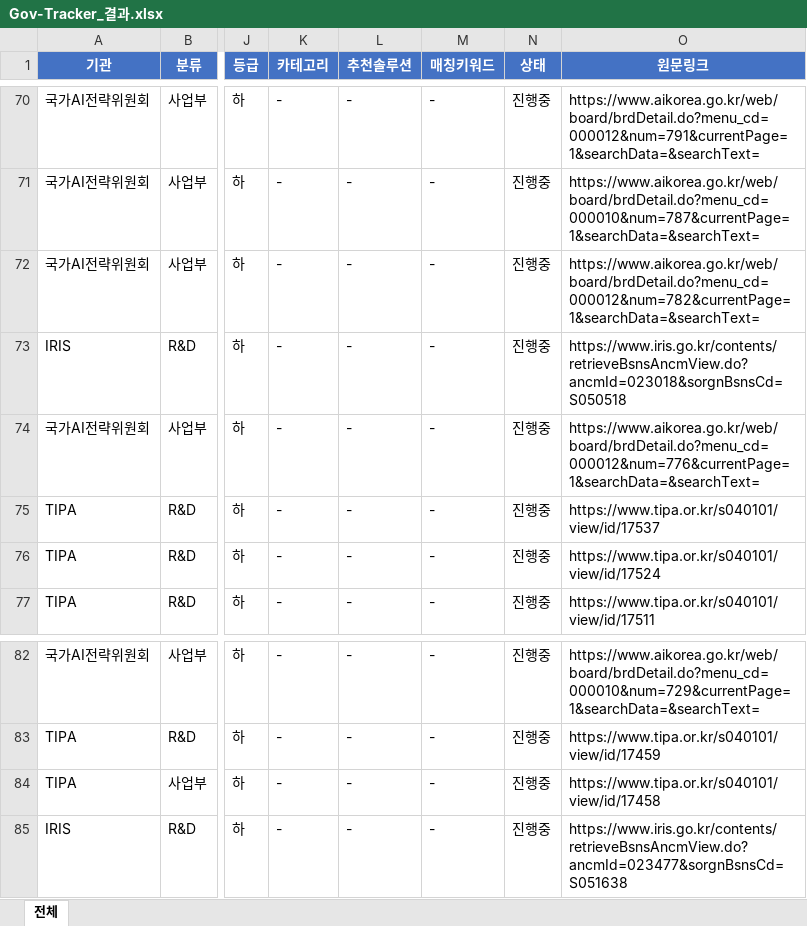
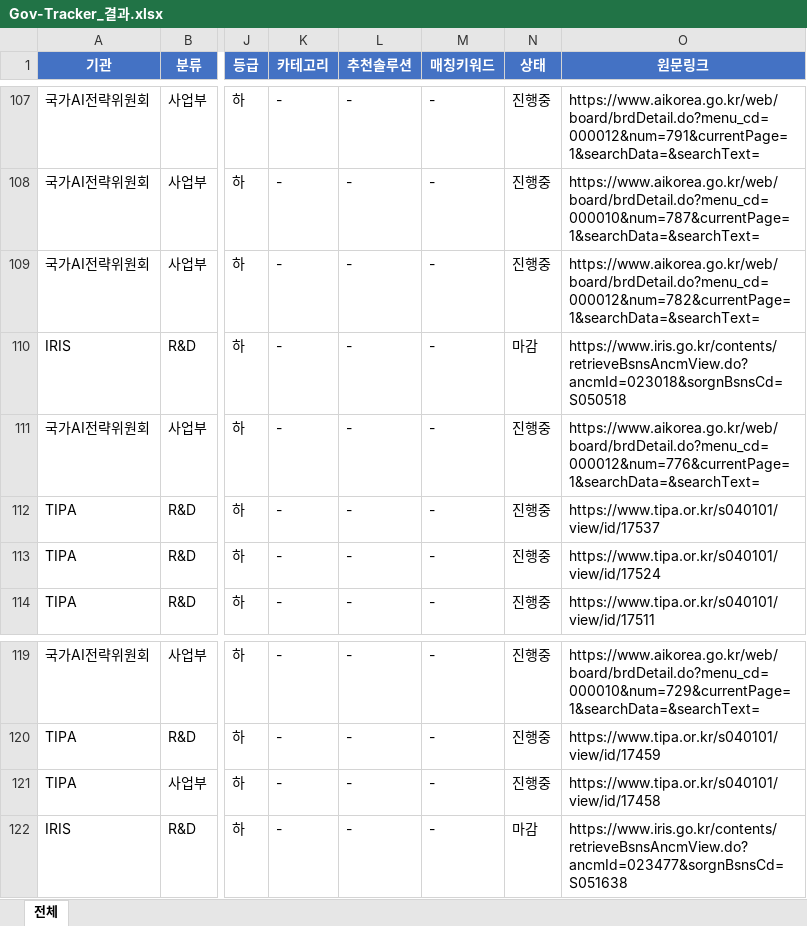
Before and after one commit to zayden-svg/Government-AX-project, an Excel workbook: Gov-Tracker_결과.xlsx, sheet 전체, drawn as a sheet; only a part is shown, gaps mark what is left out; values as stored, in another font and other column widths than the file's, no borders; addresses are those after the commit; the diff covers the shown part only; the diff names each change by its address in the sheet, - before the commit and + after, or states it on an @@ line.

```diff
--- a/Gov-Tracker_결과.xlsx (sheet 전체)
+++ b/Gov-Tracker_결과.xlsx (sheet 전체)
-N110 (상태): 진행중
+N110 (상태): 마감
-N122 (상태): 진행중
+N122 (상태): 마감
```
Also changed, not shown: 38 added rows, 1 removed row and 14 edited cells elsewhere in this sheet, 4 other files.
